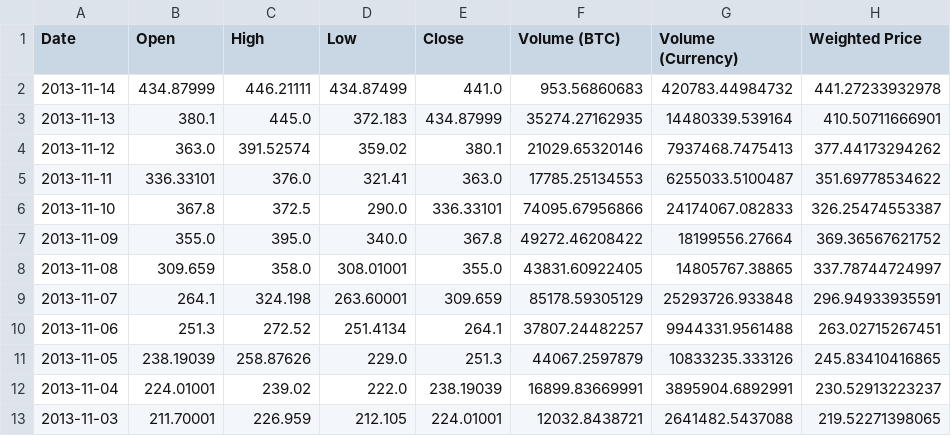
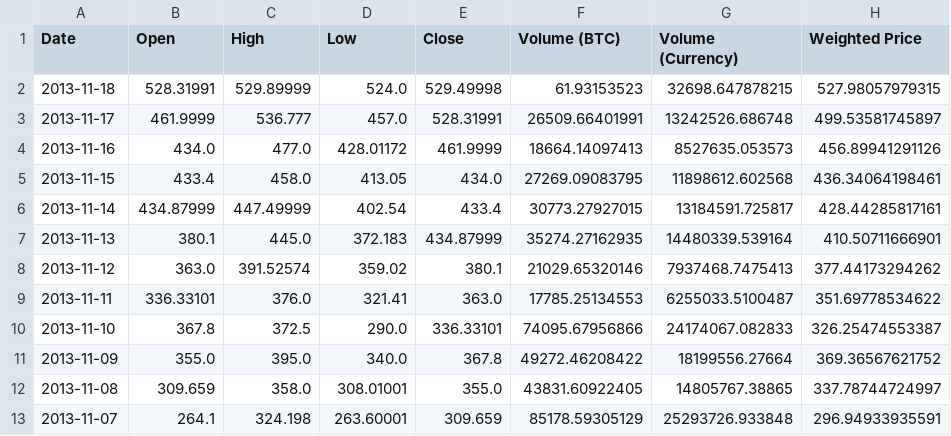
Before and after one commit to apsheronets/divananalit, a CSV file: data/mtgox-btc-usd.csv, drawn as a sheet; only a part is shown; the shorter side is filled out with more unchanged rows.

```diff
--- a/data/mtgox-btc-usd.csv
+++ b/data/mtgox-btc-usd.csv
@@ -1,3 +1,7 @@
 Date,Open,High,Low,Close,Volume (BTC),Volume (Currency),Weighted Price
-2013-11-14,434.87999,446.21111,434.87499,441.0,953.56860683,420783.44984732,441.27233932978
+2013-11-18,528.31991,529.89999,524.0,529.49998,61.93153523,32698.647878215,527.98057979315
+2013-11-17,461.9999,536.777,457.0,528.31991,26509.66401991,13242526.686748,499.53581745897
+2013-11-16,434.0,477.0,428.01172,461.9999,18664.14097413,8527635.053573,456.89941291126
+2013-11-15,433.4,458.0,413.05,434.0,27269.09083795,11898612.602568,436.34064198461
+2013-11-14,434.87999,447.49999,402.54,433.4,30773.27927015,13184591.725817,428.44285817161
 2013-11-13,380.1,445.0,372.183,434.87999,35274.27162935,14480339.539164,410.50711666901
```
Also changed, not shown: 50 other files.
